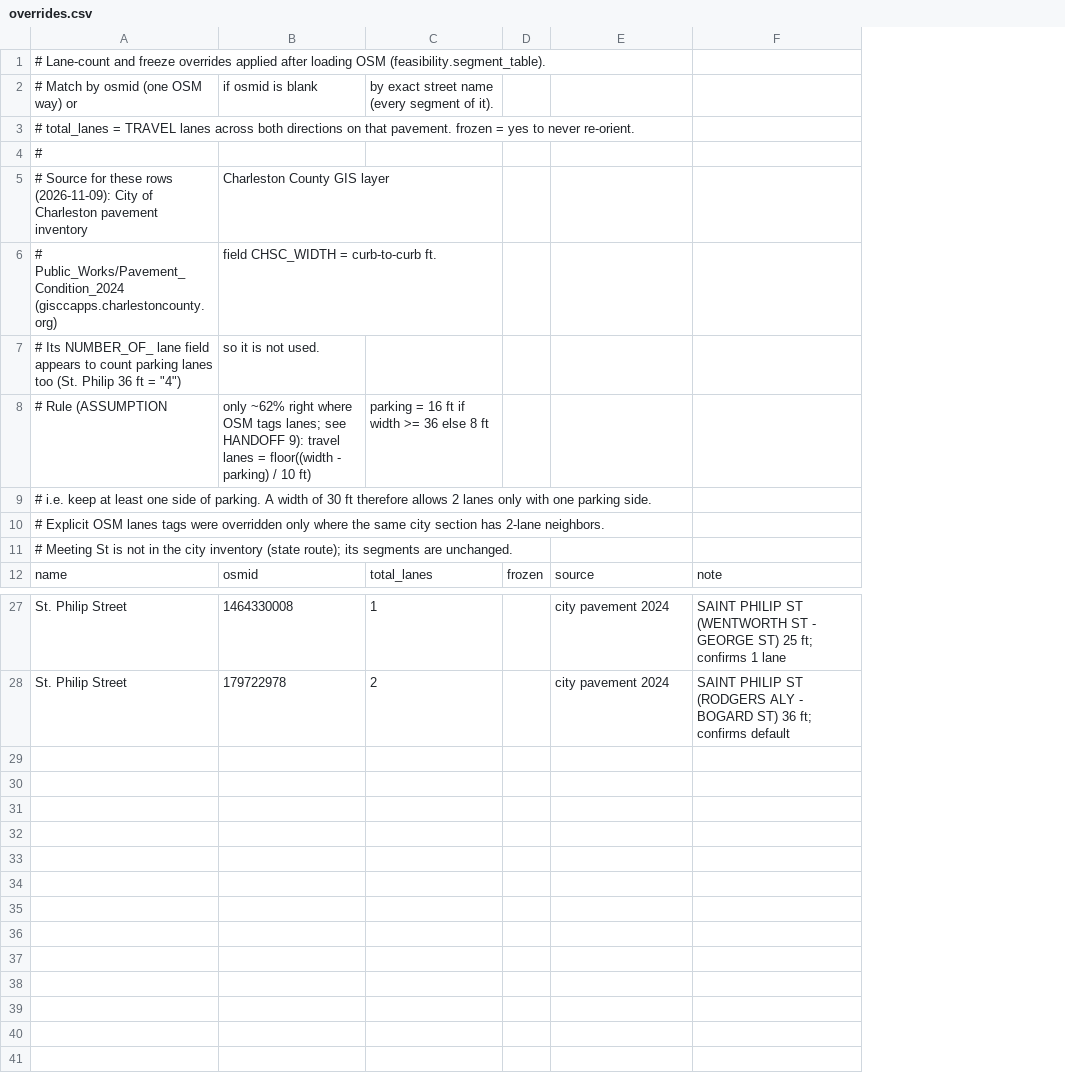
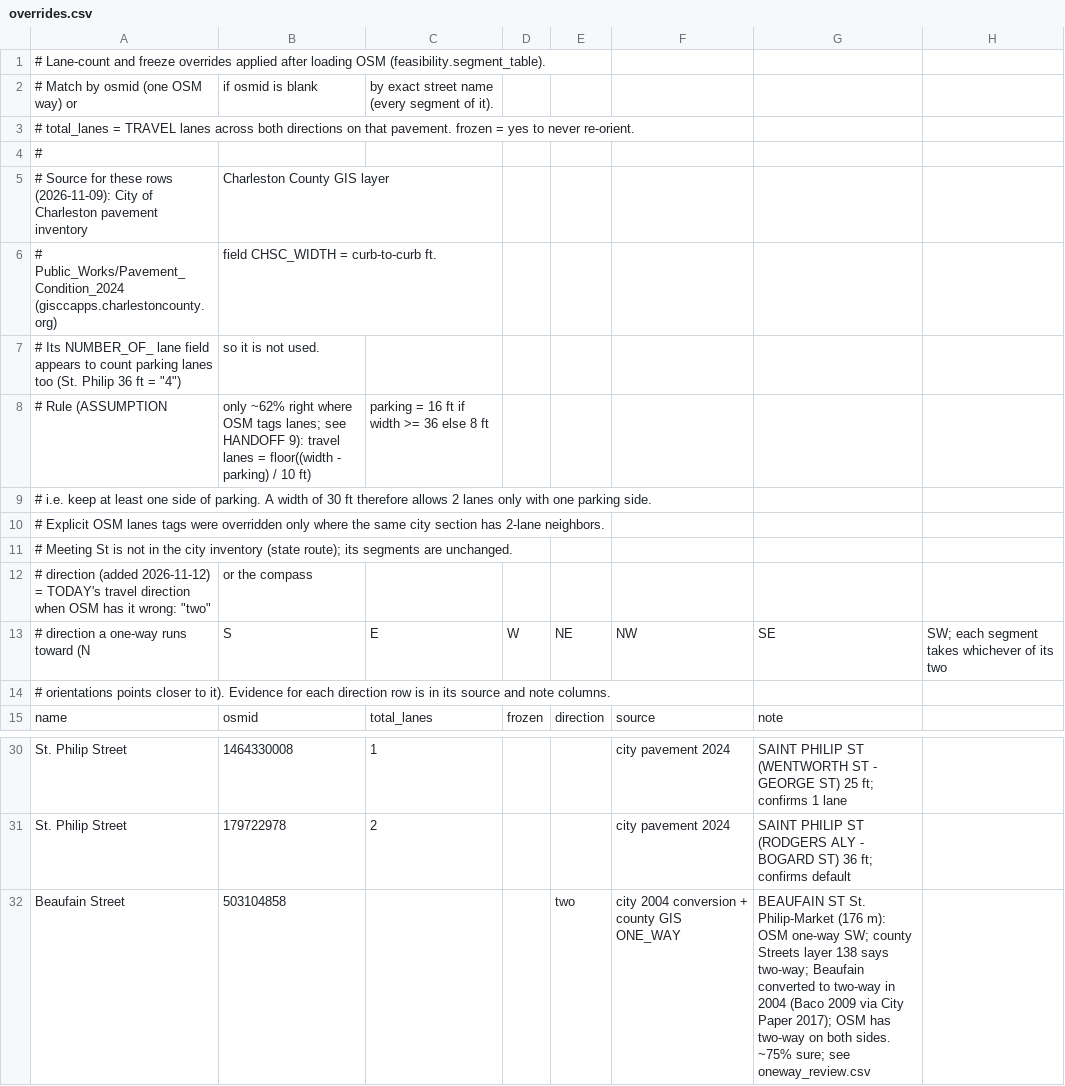
Before and after one commit to bhrettboggs/chs-traffic, a CSV file: data/reference/overrides.csv, drawn as a sheet; only a part is shown, gaps mark what is left out; the diff names each change by its address in the sheet, - before the commit and + after, or states it on an @@ line.

Commit message:
Check OSM one-way directions against county street centerlines; add direction overrides (Beaufain two-way), review table and tests

```diff
--- a/data/reference/overrides.csv
+++ b/data/reference/overrides.csv
+column E, row 15: direction
+column H, empty
+row 12: # direction (added 2026-11-12) = TODAY's travel direction when OSM has it wrong: "two" | or the compass
+row 13: # direction a one-way runs toward (N | S | E | W | NE | NW | SE | SW; each segment takes whichever of its two
+row 14: # orientations points closer to it). Evidence for each direction row is in its source and note columns.
+row 32: Beaufain Street | 503104858 |  |  | two | city 2004 conversion + county GIS ONE_WAY | BEAUFAIN ST St. Philip-Market (176 m): OSM one-way SW; county Streets layer 138 says two-way; Beaufain converted to two-way in 2004 (Baco 2009 via City Paper 2017); OSM has two-way on both sides. ~75% sure; see oneway_review.csv
```
Also changed, not shown: 10 other files.
